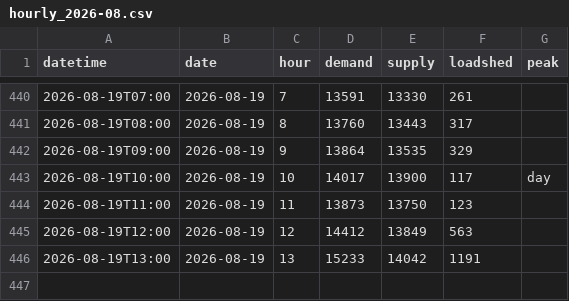
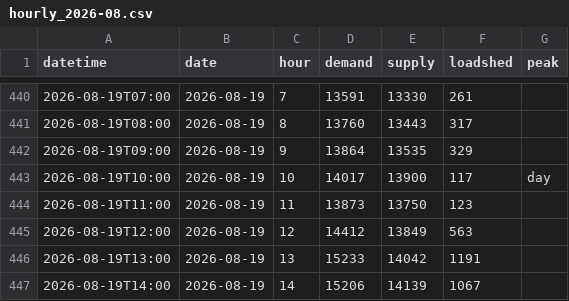
Before and after one commit to sushmit0109/prototype, a CSV file: electricity/raw/pgcb/hourly_2026-08.csv, drawn as a sheet; only a part is shown, gaps mark what is left out; the diff names each change by its address in the sheet, - before the commit and + after, or states it on an @@ line.

```diff
--- a/electricity/raw/pgcb/hourly_2026-08.csv
+++ b/electricity/raw/pgcb/hourly_2026-08.csv
+row 447: 2026-08-19T14:00 | 2026-08-19 | 14 | 15206 | 14139 | 1067
```
Also changed, not shown: 4 other files.
